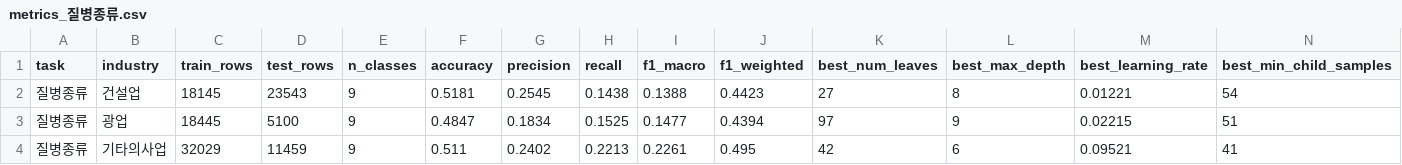
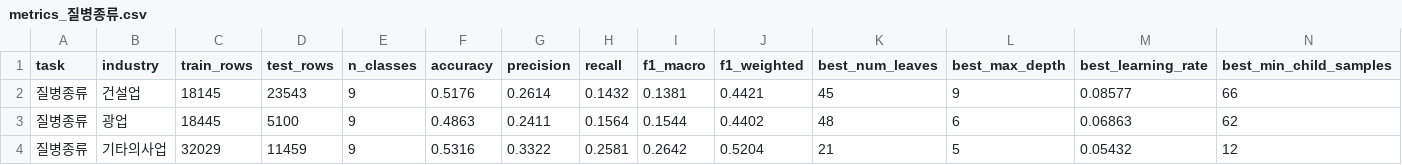
Before and after one commit to PNU-2026-AI-Hackathon/pnuai-a-07-ai, a CSV file: 데이터모델링/ML모델/results/metrics_질병종류.csv, drawn as a sheet; only a part is shown; the diff covers the shown part only.

```diff
--- a/데이터모델링/ML모델/results/metrics_질병종류.csv
+++ b/데이터모델링/ML모델/results/metrics_질병종류.csv
@@ -1,4 +1,4 @@
 task,industry,train_rows,test_rows,n_classes,accuracy,precision,recall,f1_macro,f1_weighted,best_num_leaves,best_max_depth,best_learning_rate,best_min_child_samples
-질병종류,건설업,18145,23543,9,0.5181,0.2545,0.1438,0.1388,0.4423,27,8,0.01221,54
-질병종류,광업,18445,5100,9,0.4847,0.1834,0.1525,0.1477,0.4394,97,9,0.02215,51
-질병종류,기타의사업,32029,11459,9,0.511,0.2402,0.2213,0.2261,0.495,42,6,0.09521,41
+질병종류,건설업,18145,23543,9,0.5176,0.2614,0.1432,0.1381,0.4421,45,9,0.08577,66
+질병종류,광업,18445,5100,9,0.4863,0.2411,0.1564,0.1544,0.4402,48,6,0.06863,62
+질병종류,기타의사업,32029,11459,9,0.5316,0.3322,0.2581,0.2642,0.5204,21,5,0.05432,12
```
Also changed, not shown: 26 edited cells elsewhere in this file, 데이터모델링/ML모델/results/metrics_발생형태.csv, 데이터모델링/ML모델/results/metrics_세부질병종류.csv, 45 other files.
